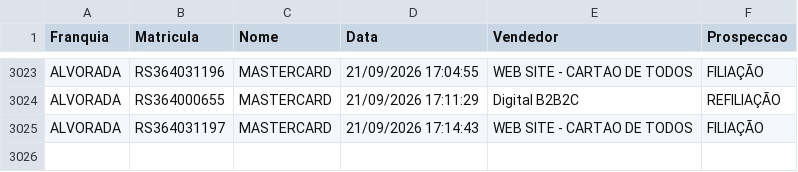
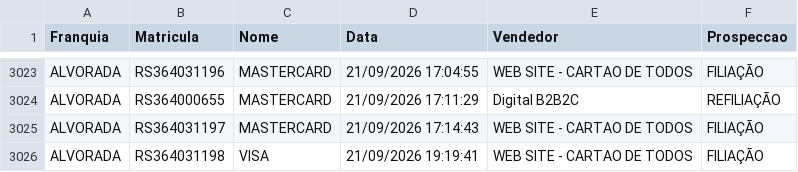
Before and after one commit to matheussouza28/dashboard-vendas-alvorada, a CSV file: data/base_vendas.csv, drawn as a sheet; only a part is shown, gaps mark what is left out; the diff names each change by its address in the sheet, - before the commit and + after, or states it on an @@ line.

```diff
--- a/data/base_vendas.csv
+++ b/data/base_vendas.csv
+row 3026: ALVORADA | RS364031198 | VISA | 21/09/2026 19:19:41 | WEB SITE - CARTAO DE TODOS | FILIAÇÃO
```
Also changed, not shown: data/por_vendedor.csv, data/resumo_diario.csv, 3 other files.
